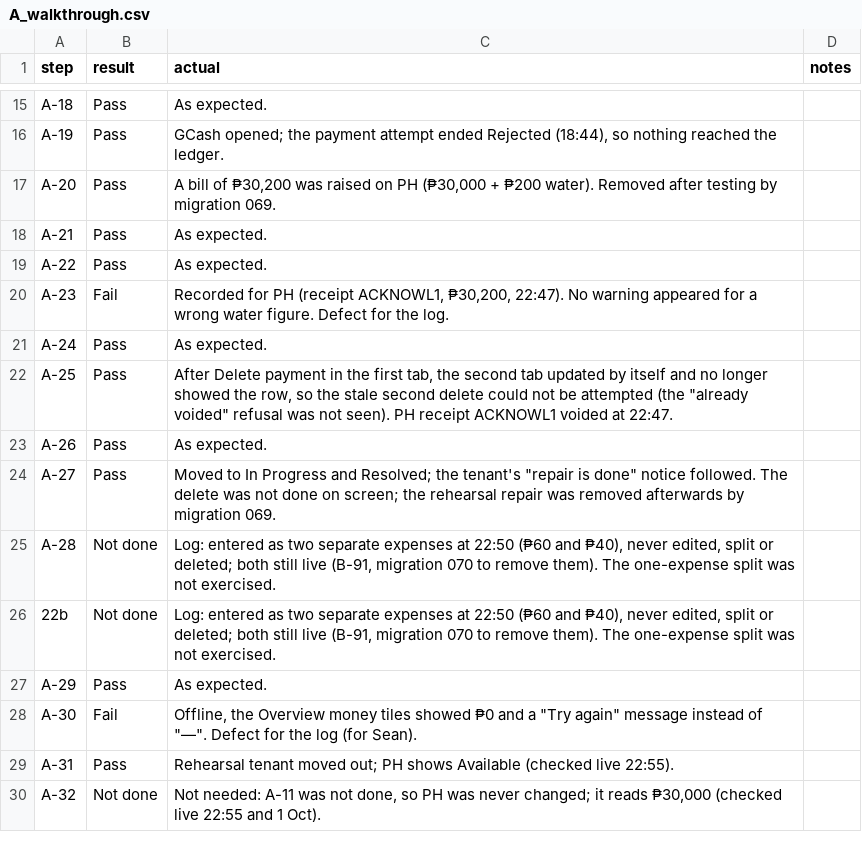
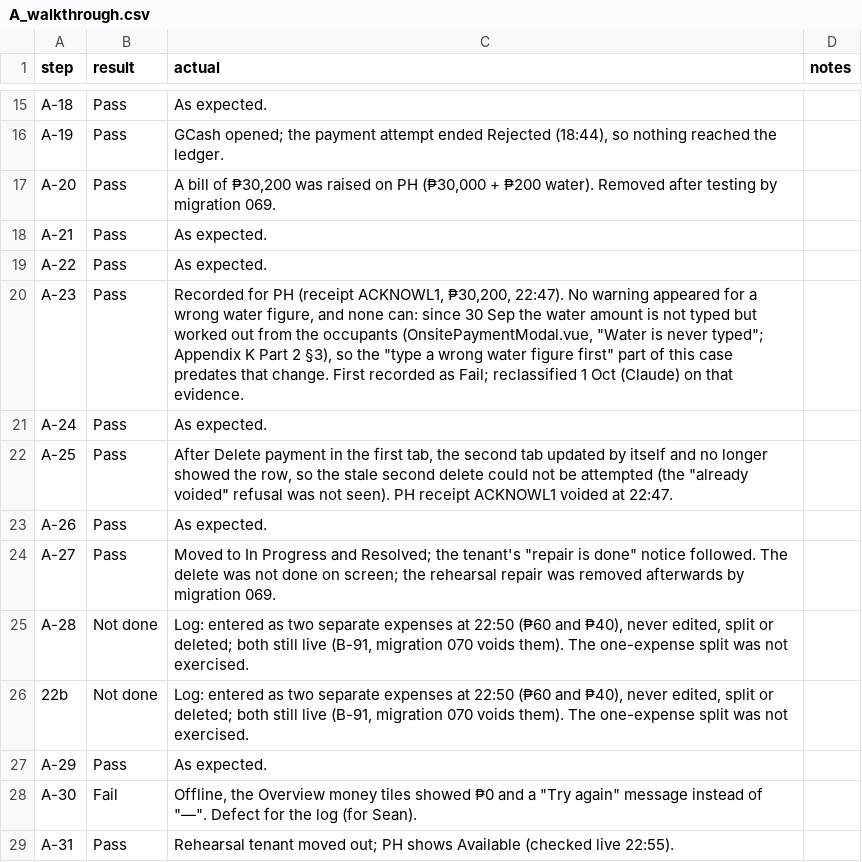
Before and after one commit to SeanJerve/hivelet, a CSV file: docs/TESTING_DAY/results/A_walkthrough.csv, drawn as a sheet; only a part is shown, gaps mark what is left out; the shorter side is filled out with more unchanged rows.

```diff
--- a/docs/TESTING_DAY/results/A_walkthrough.csv
+++ b/docs/TESTING_DAY/results/A_walkthrough.csv
@@ -19,3 +19,3 @@ A-21,Pass,As expected.,
 A-22,Pass,As expected.,
-A-23,Fail,"Recorded for PH (receipt ACKNOWL1, ₱30,200, 22:47). No warning appeared for a wrong water figure. Defect for the log.",
+A-23,Pass,"Recorded for PH (receipt ACKNOWL1, ₱30,200, 22:47). No warning appeared for a wrong water figure, and none can: since 30 Sep the water amount is not typed but worked out from the occupants (OnsitePaymentModal.vue, ""Water is never typed""; Appendix K Part 2 §3), so the ""type a wrong water figure first"" part of this case predates that change. First recorded as Fail; reclassified 1 Oct (Claude) on that evidence.",
 A-24,Pass,As expected.,
@@ -24,4 +24,4 @@ A-26,Pass,As expected.,
 A-27,Pass,"Moved to In Progress and Resolved; the tenant's ""repair is done"" notice followed. The delete was not done on screen; the rehearsal repair was removed afterwards by migration 069.",
-A-28,Not done,"Log: entered as two separate expenses at 22:50 (₱60 and ₱40), never edited, split or deleted; both still live (B-91, migration 070 to remove them). The one-expense split was not exercised.",
-22b,Not done,"Log: entered as two separate expenses at 22:50 (₱60 and ₱40), never edited, split or deleted; both still live (B-91, migration 070 to remove them). The one-expense split was not exercised.",
+A-28,Not done,"Log: entered as two separate expenses at 22:50 (₱60 and ₱40), never edited, split or deleted; both still live (B-91, migration 070 voids them). The one-expense split was not exercised.",
+22b,Not done,"Log: entered as two separate expenses at 22:50 (₱60 and ₱40), never edited, split or deleted; both still live (B-91, migration 070 voids them). The one-expense split was not exercised.",
 A-29,Pass,As expected.,
```
Also changed, not shown: 4 other files.
